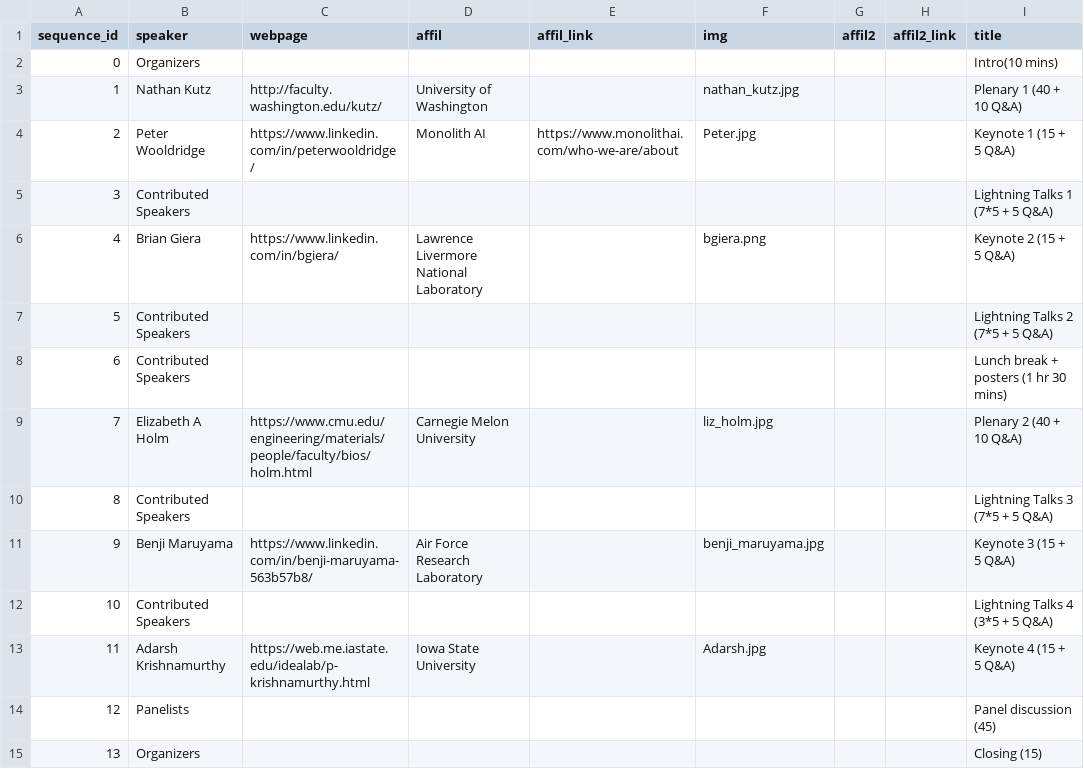
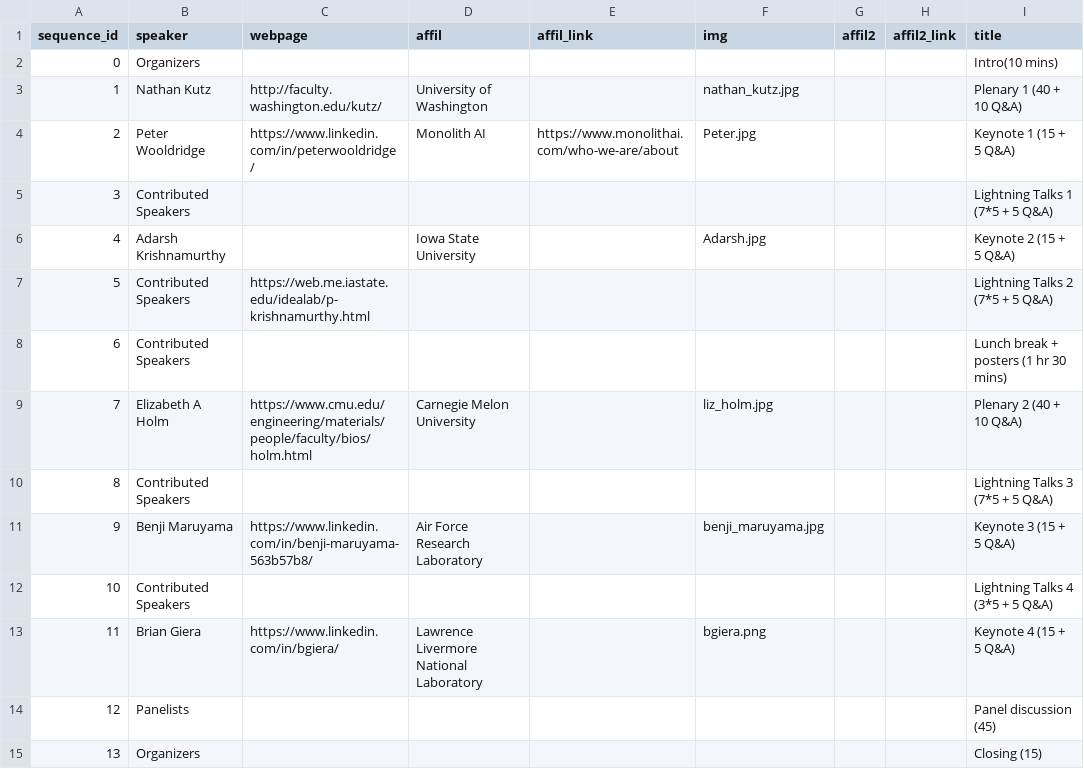
Before and after one commit to adam-aaai2022/adam-aaai2022.github.io, a CSV file: _data/schedule.csv, drawn as a sheet; only a part is shown; the diff names each change by its address in the sheet, - before the commit and + after, or states it on an @@ line.

```diff
--- a/_data/schedule.csv
+++ b/_data/schedule.csv
-B6 (speaker): Brian Giera
+B6 (speaker): Adarsh Krishnamurthy
-C6 (webpage): https://www.linkedin.com/in/bgiera/
+C6 (webpage): (empty)
-D6 (affil): Lawrence Livermore National Laboratory
+D6 (affil): Iowa State University
-F6 (img): bgiera.png
+F6 (img): Adarsh.jpg
-C7 (webpage): (empty)
+C7 (webpage): https://web.me.iastate.edu/idealab/p-krishnamurthy.html
-B13 (speaker): Adarsh Krishnamurthy
+B13 (speaker): Brian Giera
-C13 (webpage): https://web.me.iastate.edu/idealab/p-krishnamurthy.html
+C13 (webpage): https://www.linkedin.com/in/bgiera/
-D13 (affil): Iowa State University
+D13 (affil): Lawrence Livermore National Laboratory
-F13 (img): Adarsh.jpg
+F13 (img): bgiera.png
```
Also changed, not shown: _data/accepted_papers.csv, 5 other files.
